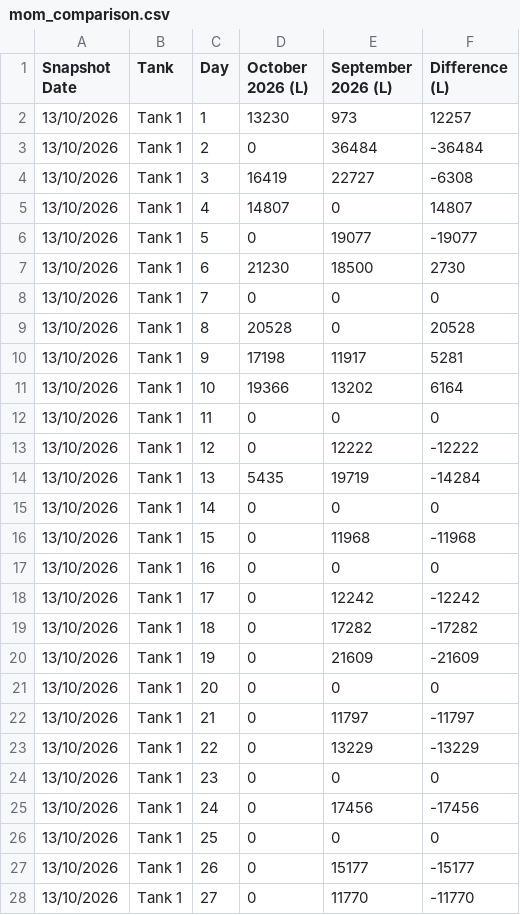
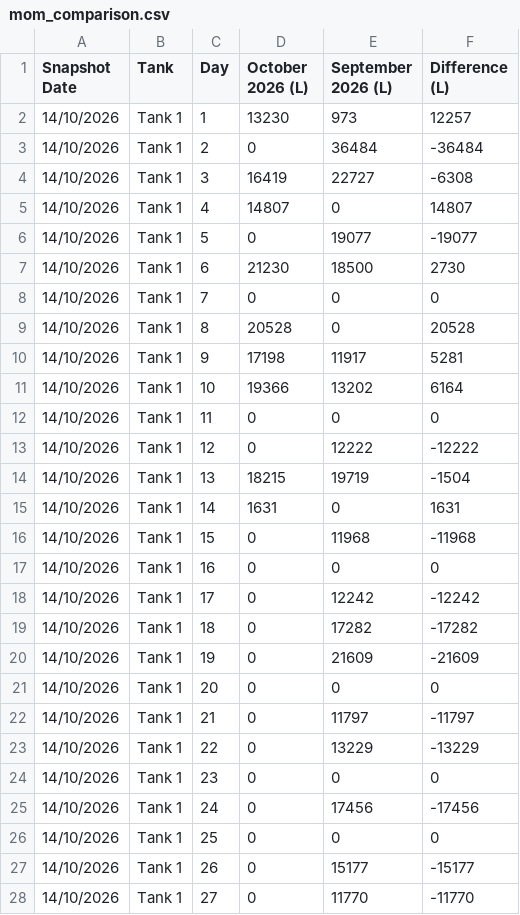
Before and after one commit to neil-noble/NMG, a CSV file: data/mom_comparison.csv, drawn as a sheet; only a part is shown; the diff covers the shown part only.

```diff
--- a/data/mom_comparison.csv
+++ b/data/mom_comparison.csv
@@ -1,28 +1,28 @@
 Snapshot Date,Tank,Day,October 2026 (L),September 2026 (L),Difference (L)
-13/10/2026,Tank 1,1,13230,973,12257
-13/10/2026,Tank 1,2,0,36484,-36484
-13/10/2026,Tank 1,3,16419,22727,-6308
-13/10/2026,Tank 1,4,14807,0,14807
-13/10/2026,Tank 1,5,0,19077,-19077
-13/10/2026,Tank 1,6,21230,18500,2730
-13/10/2026,Tank 1,7,0,0,0
-13/10/2026,Tank 1,8,20528,0,20528
-13/10/2026,Tank 1,9,17198,11917,5281
-13/10/2026,Tank 1,10,19366,13202,6164
-13/10/2026,Tank 1,11,0,0,0
-13/10/2026,Tank 1,12,0,12222,-12222
-13/10/2026,Tank 1,13,5435,19719,-14284
-13/10/2026,Tank 1,14,0,0,0
-13/10/2026,Tank 1,15,0,11968,-11968
-13/10/2026,Tank 1,16,0,0,0
-13/10/2026,Tank 1,17,0,12242,-12242
-13/10/2026,Tank 1,18,0,17282,-17282
-13/10/2026,Tank 1,19,0,21609,-21609
-13/10/2026,Tank 1,20,0,0,0
-13/10/2026,Tank 1,21,0,11797,-11797
-13/10/2026,Tank 1,22,0,13229,-13229
-13/10/2026,Tank 1,23,0,0,0
-13/10/2026,Tank 1,24,0,17456,-17456
-13/10/2026,Tank 1,25,0,0,0
-13/10/2026,Tank 1,26,0,15177,-15177
-13/10/2026,Tank 1,27,0,11770,-11770
+14/10/2026,Tank 1,1,13230,973,12257
+14/10/2026,Tank 1,2,0,36484,-36484
+14/10/2026,Tank 1,3,16419,22727,-6308
+14/10/2026,Tank 1,4,14807,0,14807
+14/10/2026,Tank 1,5,0,19077,-19077
+14/10/2026,Tank 1,6,21230,18500,2730
+14/10/2026,Tank 1,7,0,0,0
+14/10/2026,Tank 1,8,20528,0,20528
+14/10/2026,Tank 1,9,17198,11917,5281
+14/10/2026,Tank 1,10,19366,13202,6164
+14/10/2026,Tank 1,11,0,0,0
+14/10/2026,Tank 1,12,0,12222,-12222
+14/10/2026,Tank 1,13,18215,19719,-1504
+14/10/2026,Tank 1,14,1631,0,1631
+14/10/2026,Tank 1,15,0,11968,-11968
+14/10/2026,Tank 1,16,0,0,0
+14/10/2026,Tank 1,17,0,12242,-12242
+14/10/2026,Tank 1,18,0,17282,-17282
+14/10/2026,Tank 1,19,0,21609,-21609
+14/10/2026,Tank 1,20,0,0,0
+14/10/2026,Tank 1,21,0,11797,-11797
+14/10/2026,Tank 1,22,0,13229,-13229
+14/10/2026,Tank 1,23,0,0,0
+14/10/2026,Tank 1,24,0,17456,-17456
+14/10/2026,Tank 1,25,0,0,0
+14/10/2026,Tank 1,26,0,15177,-15177
+14/10/2026,Tank 1,27,0,11770,-11770
```
Also changed, not shown: 37 edited cells elsewhere in this file, data/daily_usage.csv, data/forecast.csv, 1 other file.
